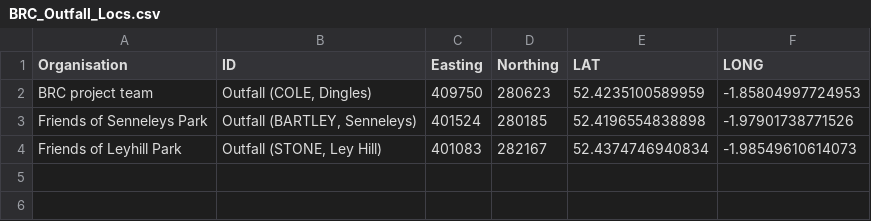
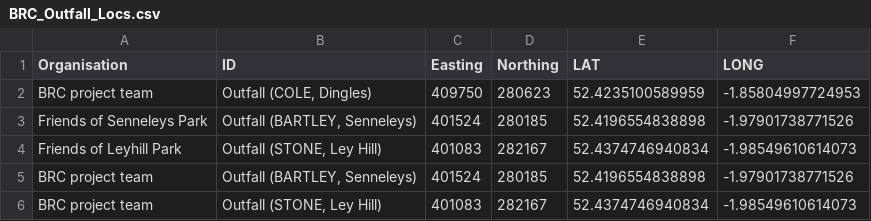
Before and after one commit to Birmingham-River-Champions/bhamrc, a CSV file: inst/extdata/BRC_Outfall_Locs.csv, drawn as a sheet.

```diff
--- a/inst/extdata/BRC_Outfall_Locs.csv
+++ b/inst/extdata/BRC_Outfall_Locs.csv
@@ -4 +4,3 @@
 "Friends of Leyhill Park","Outfall (STONE, Ley Hill)",401083,282167,52.4374746940834,-1.98549610614073
+"BRC project team","Outfall (BARTLEY, Senneleys)",401524,280185,52.4196554838898,-1.97901738771526
+"BRC project team","Outfall (STONE, Ley Hill)",401083,282167,52.4374746940834,-1.98549610614073
```
Also changed, not shown: inst/extdata/Unique_BRC_Outfall_Locs.csv, inst/extdata/Unique_BRC_Sampling_Locs.csv, 31 other files.
